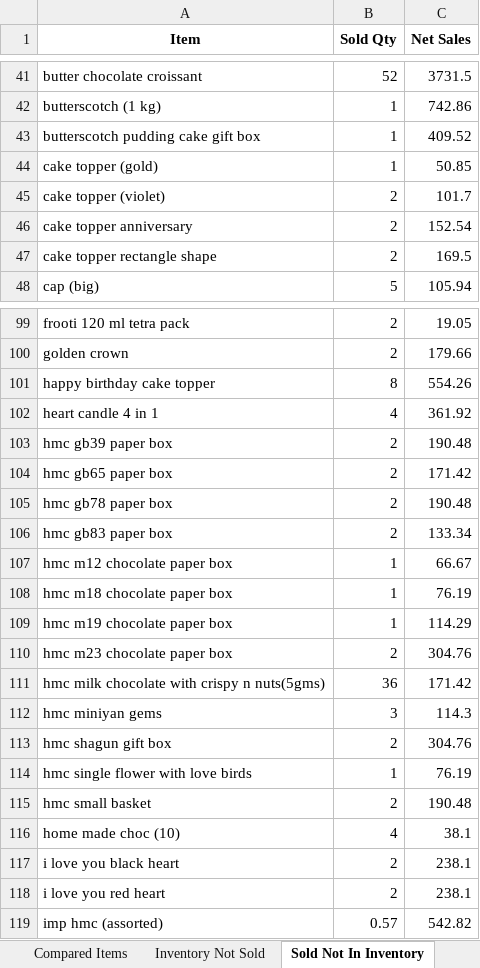
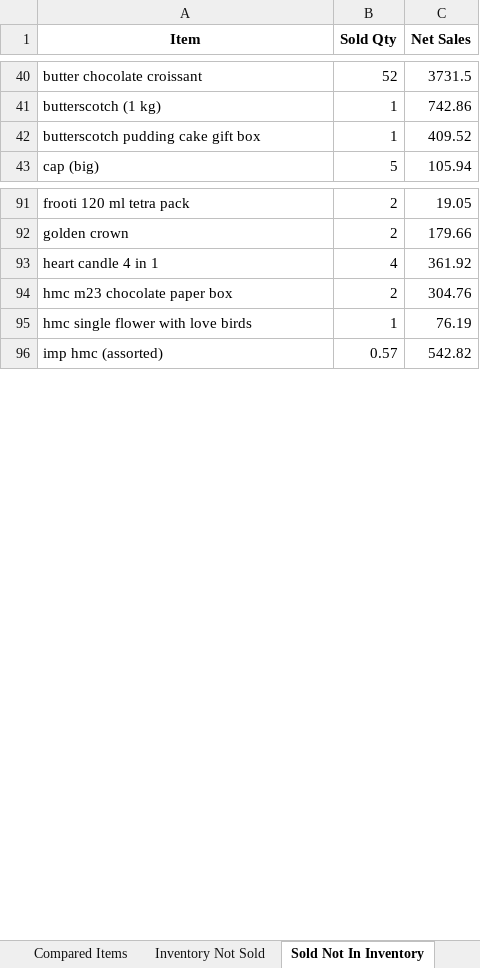
Before and after one commit to anandnethala/RistaInventoryTool, an Excel workbook: rista_inventory_consolidated.xlsx, sheet Sold Not In Inventory, drawn as a sheet; only a part is shown, gaps mark what is left out; values as stored, in another font and other column widths than the file's, no borders; the diff covers the shown part only; the diff names each change by its address in the sheet, - before the commit and + after, or states it on an @@ line.

```diff
--- a/rista_inventory_consolidated.xlsx (sheet Sold Not In Inventory)
+++ b/rista_inventory_consolidated.xlsx (sheet Sold Not In Inventory)
-row 44: cake topper (gold) | 1 | 50.85
-row 45: cake topper (violet) | 2 | 101.7
-row 46: cake topper anniversary | 2 | 152.54
-row 47: cake topper rectangle shape | 2 | 169.5
-row 101: happy birthday cake topper | 8 | 554.26
-row 103: hmc gb39 paper box | 2 | 190.48
-row 104: hmc gb65 paper box | 2 | 171.42
-row 105: hmc gb78 paper box | 2 | 190.48
-row 106: hmc gb83 paper box | 2 | 133.34
-row 107: hmc m12 chocolate paper box | 1 | 66.67
-row 108: hmc m18 chocolate paper box | 1 | 76.19
-row 109: hmc m19 chocolate paper box | 1 | 114.29
-row 111: hmc milk chocolate with crispy n nuts(5gms) | 36 | 171.42
-row 112: hmc miniyan gems | 3 | 114.3
-row 113: hmc shagun gift box | 2 | 304.76
-row 115: hmc small basket | 2 | 190.48
-row 116: home made choc (10) | 4 | 38.1
-row 117: i love you black heart | 2 | 238.1
-row 118: i love you red heart | 2 | 238.1
```
Also changed, not shown: 23 removed rows elsewhere in this sheet, sheet Raw Data, sheet Pivot Day Wise Qty, sheet Day Wise Quantity, sheet Consolidated, sheet Compared Items, sheet Inventory Not Sold, 1 more sheet, 2 other files.
